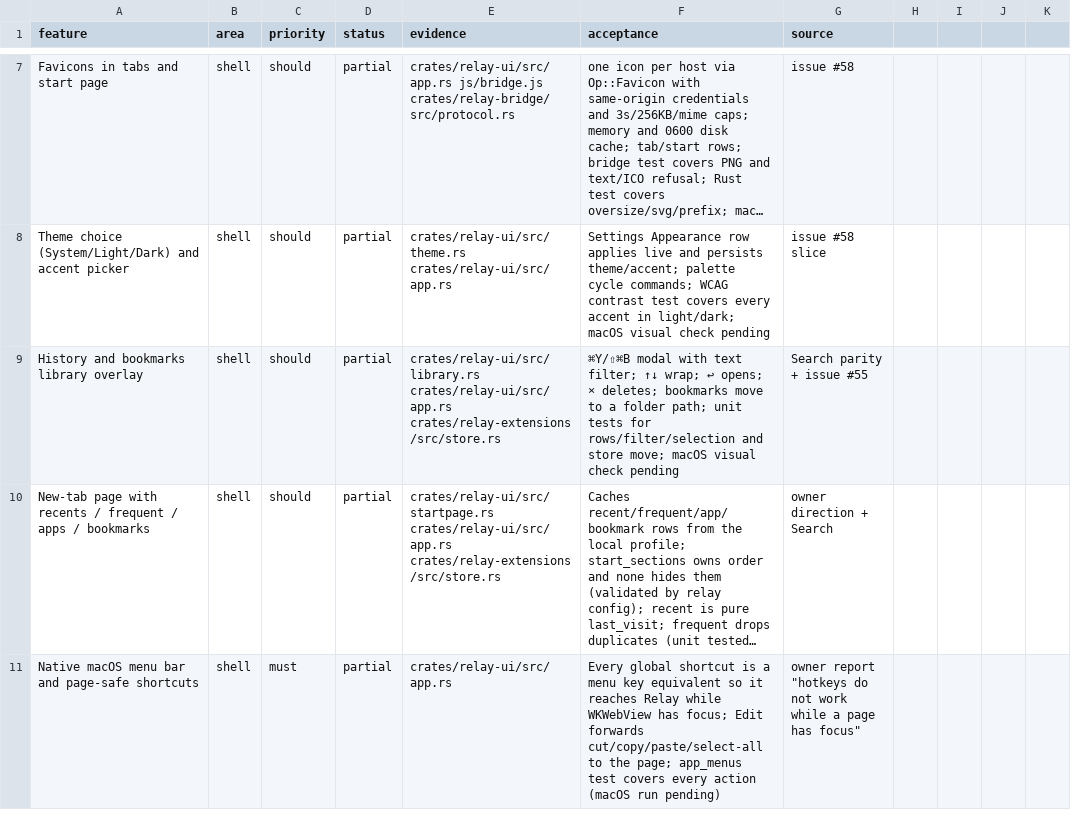
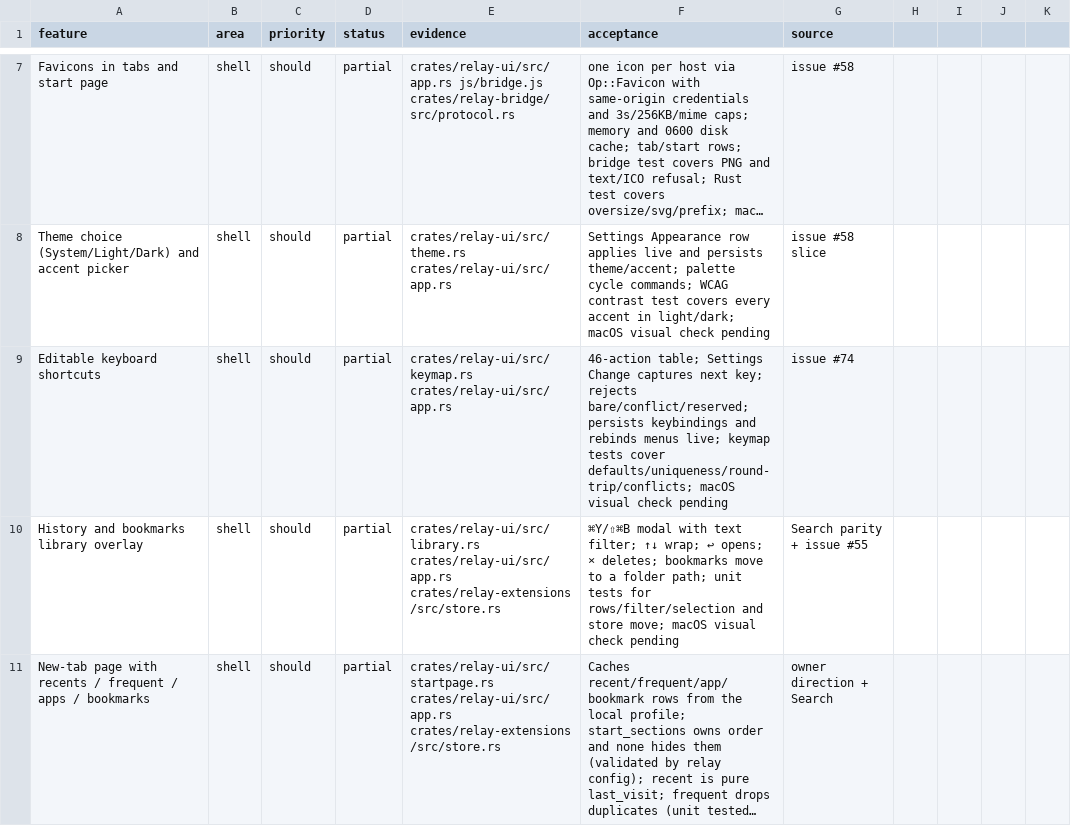
Before and after one commit to TomSzenessy/RelayBrowser, a CSV file: docs/product/features.csv, drawn as a sheet; only a part is shown, gaps mark what is left out; the shorter side is filled out with more unchanged rows; long unchanged cells end in …; the diff names each change by its address in the sheet, - before the commit and + after, or states it on an @@ line.

Commit message:
feat(shortcuts): edit every keybinding in Settings and rebind menus live (#75)
keymap.rs is the one 46-action table and app::key_bindings delegates to it. Settings → Keyboard shortcuts opens a modal; Change clears bindings/menus, captures the next keystroke, rejects bare keys, conflicts (including secondary vs Ctrl), and ⌘Q for non-Quit, then rebinds and rewrites the macOS menus. Overrides persist in settings.keybindings, reload at launch, and Reset all restores defaults.

Fixes #74

Co-authored-by: dsh <dsh@localhost>

```diff
--- a/docs/product/features.csv
+++ b/docs/product/features.csv
+row 9: Editable keyboard shortcuts | shell | should | partial | crates/relay-ui/src/keymap.rs crates/relay-ui/src/app.rs | 46-action table; Settings Change captures next key; rejects bare/conflict/reserved; persists keybindings and rebinds menus live; keymap tests cover defaults/uniqueness/round-trip/conflicts; macOS visual check pending | issue #74
```
Also changed, not shown: 6 other files.
